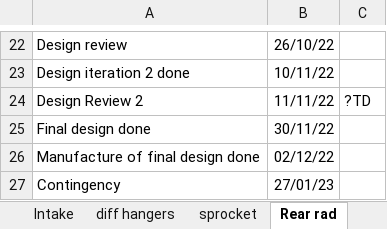
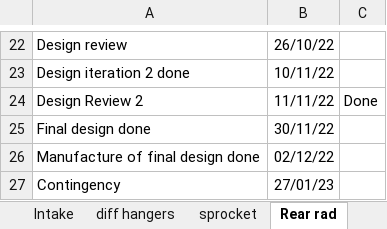
Before and after one commit to TasS-RV/Powertrain-Projects-FBR23, an Excel workbook: Timelines/powertrain projects.xlsx, sheet Rear rad, drawn as a sheet; only a part is shown, gaps mark what is left out; values as stored, in another font and other column widths than the file's, no borders; conditional formats not drawn; the diff names each change by its address in the sheet, - before the commit and + after, or states it on an @@ line.

```diff
--- a/Timelines/powertrain projects.xlsx (sheet Rear rad)
+++ b/Timelines/powertrain projects.xlsx (sheet Rear rad)
-C24: ?TD
+C24: Done
```
Also changed, not shown: sheet diff hangers, sheet Intake, sheet Chassis bar (incomplete), sheet Exhaust, 3 other files.
